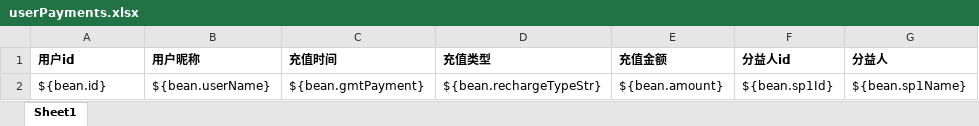
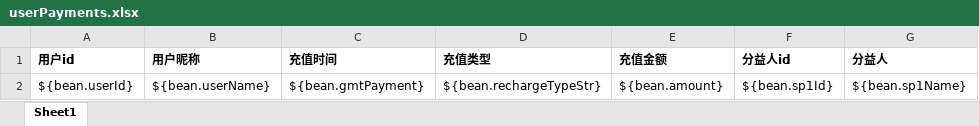
Before and after one commit to fmbah/gallery_upper, an Excel workbook: gallery-pack/src/main/resources/static/template_file/userPayments.xlsx, sheet Sheet1, drawn as a sheet; only a part is shown; values as stored, in another font and other column widths than the file's, no borders; the diff names each change by its address in the sheet, - before the commit and + after, or states it on an @@ line.

```diff
--- a/gallery-pack/src/main/resources/static/template_file/userPayments.xlsx (sheet Sheet1)
+++ b/gallery-pack/src/main/resources/static/template_file/userPayments.xlsx (sheet Sheet1)
-A2 (用户id): ${bean.id}
+A2 (用户id): ${bean.userId}
```
Also changed, not shown: gallery-pack/src/main/resources/static/template_file/drawcashlogs.xlsx, 1 other file.
